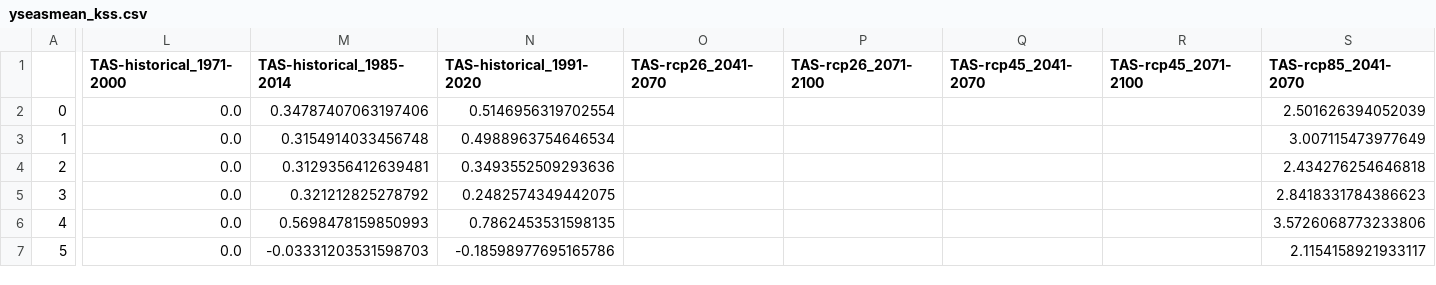
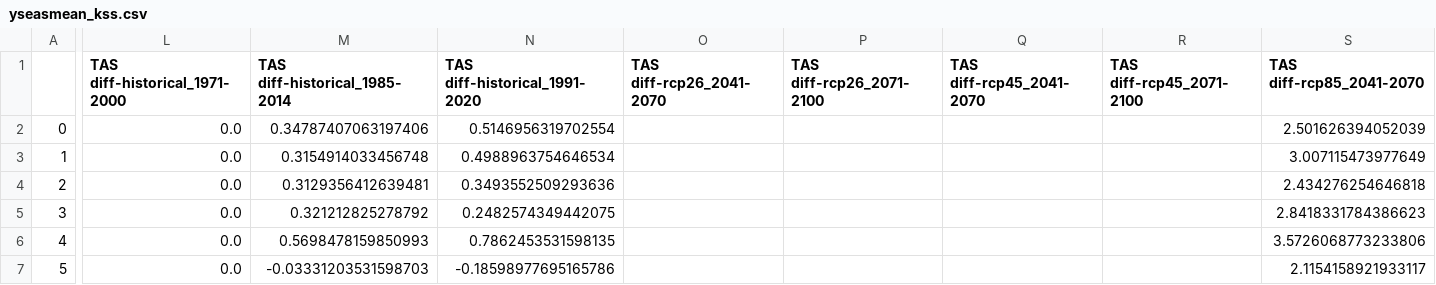
Before and after one commit to tylov-climate/KSS, a CSV file: make_plots/yseasmean_kss.csv, drawn as a sheet; only a part is shown, gaps mark what is left out; the diff covers the shown part only; the diff names each change by its address in the sheet, - before the commit and + after, or states it on an @@ line.

Commit message:
Improved plot titles.

```diff
--- a/make_plots/yseasmean_kss.csv
+++ b/make_plots/yseasmean_kss.csv
-L1: TAS-historical_1971-2000
+L1: TAS diff-historical_1971-2000
-M1: TAS-historical_1985-2014
+M1: TAS diff-historical_1985-2014
-N1: TAS-historical_1991-2020
+N1: TAS diff-historical_1991-2020
-O1: TAS-rcp26_2041-2070
+O1: TAS diff-rcp26_2041-2070
-P1: TAS-rcp26_2071-2100
+P1: TAS diff-rcp26_2071-2100
-Q1: TAS-rcp45_2041-2070
+Q1: TAS diff-rcp45_2041-2070
-R1: TAS-rcp45_2071-2100
+R1: TAS diff-rcp45_2071-2100
-S1: TAS-rcp85_2041-2070
+S1: TAS diff-rcp85_2041-2070
```
Also changed, not shown: 10 edited cells elsewhere in this file, make_plots/yseasmean_kss_selected.csv, 2 other files.
